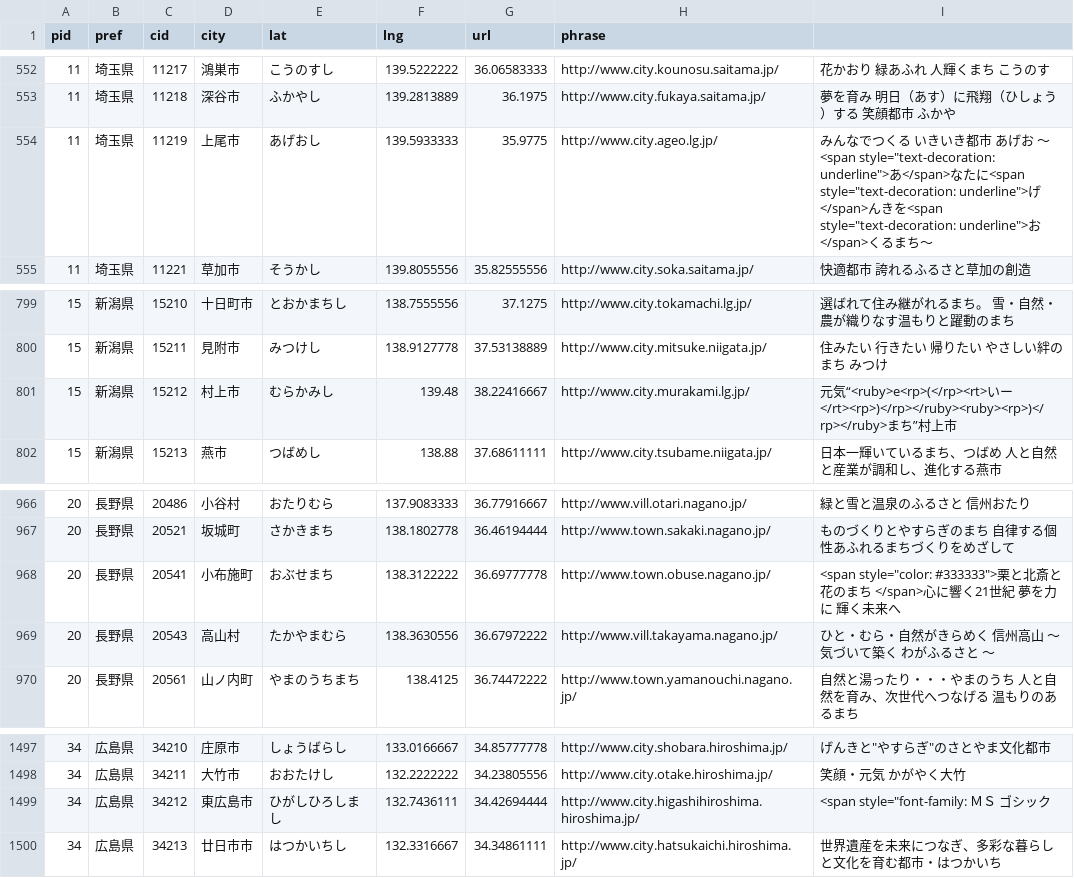
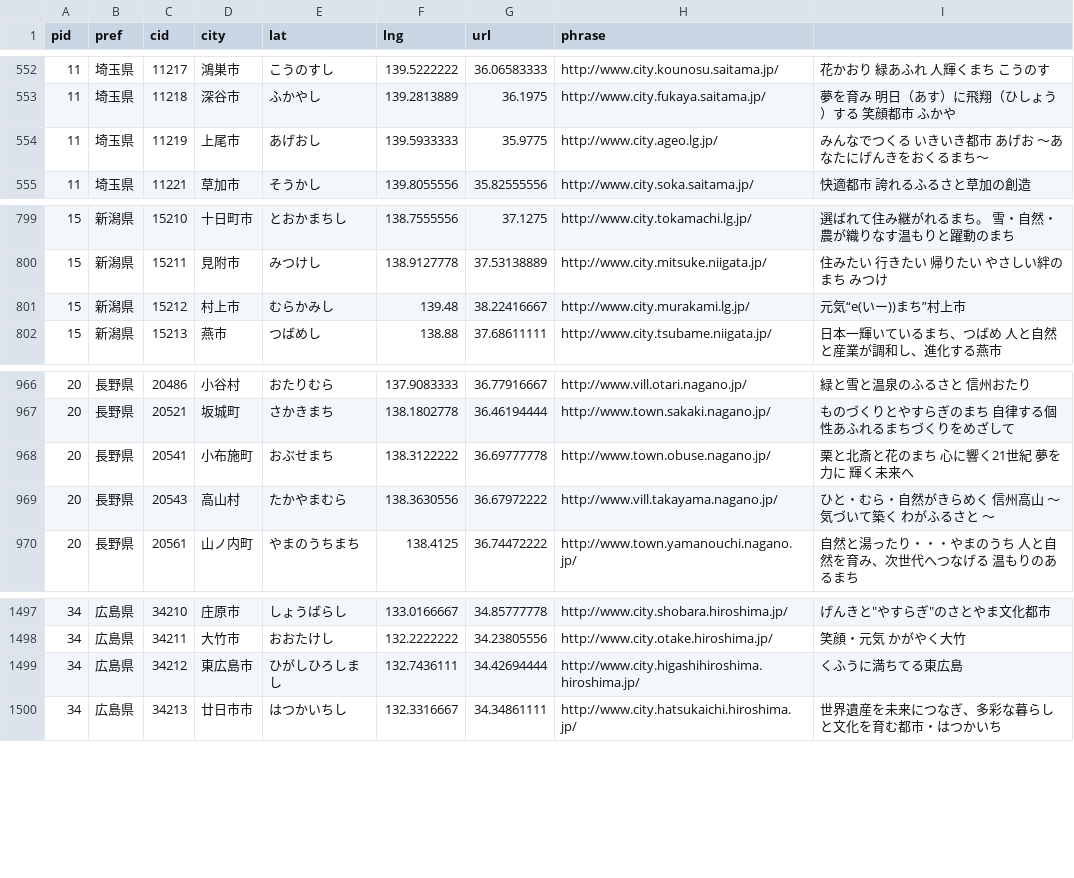
Before and after one commit to kentaro110u/localgovjp, a CSV file: localgovjp-utf8.csv, drawn as a sheet; only a part is shown, gaps mark what is left out.

```diff
--- a/localgovjp-utf8.csv
+++ b/localgovjp-utf8.csv
@@ -553,3 +553,3 @@ pid,pref,cid,city,lat,lng,url,phrase
 11,埼玉県,11218,深谷市,ふかやし,139.2813889,36.1975,http://www.city.fukaya.saitama.jp/,夢を育み　明日（あす）に飛翔（ひしょう）する　笑顔都市　ふかや
-11,埼玉県,11219,上尾市,あげおし,139.5933333,35.9775,http://www.city.ageo.lg.jp/,みんなでつくる いきいき都市 あげお ～<span style="text-decoration: underline">あ</span>なたに<span style="text-decoration: underline">げ</span>んきを<span style="text-decoration: underline">お</span>くるまち～
+11,埼玉県,11219,上尾市,あげおし,139.5933333,35.9775,http://www.city.ageo.lg.jp/,みんなでつくる いきいき都市 あげお ～あなたにげんきをおくるまち～
 11,埼玉県,11221,草加市,そうかし,139.8055556,35.82555556,http://www.city.soka.saitama.jp/,快適都市　誇れるふるさと草加の創造
@@ -800,3 +800,3 @@ pid,pref,cid,city,lat,lng,url,phrase
 15,新潟県,15211,見附市,みつけし,138.9127778,37.53138889,http://www.city.mitsuke.niigata.jp/,住みたい 行きたい 帰りたい やさしい絆のまち みつけ
-15,新潟県,15212,村上市,むらかみし,139.48,38.22416667,http://www.city.murakami.lg.jp/,元気“<ruby>e<rp>(</rp><rt>いー</rt><rp>)</rp></ruby><ruby><rp>)</rp></ruby>まち”村上市
+15,新潟県,15212,村上市,むらかみし,139.48,38.22416667,http://www.city.murakami.lg.jp/,元気“e(いー))まち”村上市
 15,新潟県,15213,燕市,つばめし,138.88,37.68611111,http://www.city.tsubame.niigata.jp/,日本一輝いているまち、つばめ　人と自然と産業が調和し、進化する燕市
@@ -967,3 +967,3 @@ pid,pref,cid,city,lat,lng,url,phrase
 20,長野県,20521,坂城町,さかきまち,138.1802778,36.46194444,http://www.town.sakaki.nagano.jp/,ものづくりとやすらぎのまち　自律する個性あふれるまちづくりをめざして
-20,長野県,20541,小布施町,おぶせまち,138.3122222,36.69777778,http://www.town.obuse.nagano.jp/,<span style="color: #333333">栗と北斎と花のまち　</span>心に響く21世紀　夢を力に　輝く未来へ
+20,長野県,20541,小布施町,おぶせまち,138.3122222,36.69777778,http://www.town.obuse.nagano.jp/,栗と北斎と花のまち　心に響く21世紀　夢を力に　輝く未来へ
 20,長野県,20543,高山村,たかやまむら,138.3630556,36.67972222,http://www.vill.takayama.nagano.jp/,ひと・むら・自然がきらめく 信州高山　～ 気づいて築く わがふるさと ～
@@ -1498,3 +1498,3 @@ pid,pref,cid,city,lat,lng,url,phrase
 34,広島県,34211,大竹市,おおたけし,132.2222222,34.23805556,http://www.city.otake.hiroshima.jp/,笑顔・元気　かがやく大竹
-34,広島県,34212,東広島市,ひがしひろしまし,132.7436111,34.42694444,http://www.city.higashihiroshima.hiroshima.jp/,<span style="font-family: ＭＳ ゴシック
+34,広島県,34212,東広島市,ひがしひろしまし,132.7436111,34.42694444,http://www.city.higashihiroshima.hiroshima.jp/,くふうに満ちてる東広島
 34,広島県,34213,廿日市市,はつかいちし,132.3316667,34.34861111,http://www.city.hatsukaichi.hiroshima.jp/,世界遺産を未来につなぎ、多彩な暮らしと文化を育む都市・はつかいち
```
Also changed, not shown: 1 other file.
